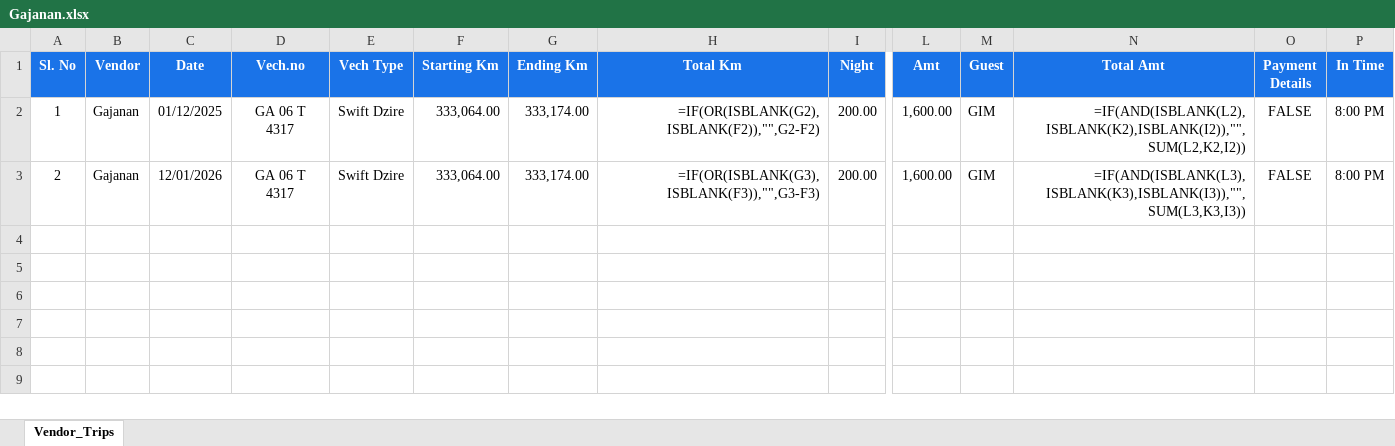
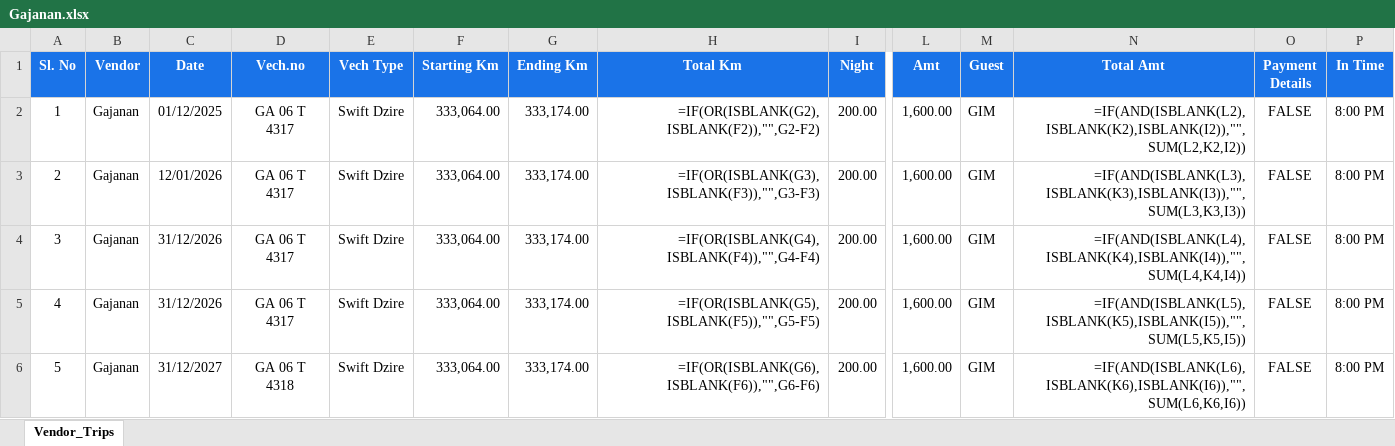
Before and after one commit to yashbavkar26/Taxi_software, an Excel workbook: Gajanan.xlsx, sheet Vendor_Trips, drawn as a sheet; only a part is shown, gaps mark what is left out; values as stored, in another font and other column widths than the file's, no borders; formulas without a stored value are shown as written; rows hold the shown columns only; the diff names each change by its address in the sheet, - before the commit and + after, or states it on an @@ line.

Commit message:
added excel files

```diff
--- a/Gajanan.xlsx (sheet Vendor_Trips)
+++ b/Gajanan.xlsx (sheet Vendor_Trips)
+row 4: 3 | Gajanan | 31/12/2026 | GA 06 T 4317 | Swift Dzire | 333,064.00 | 333,174.00 | =IF(OR(ISBLANK(G4),ISBLANK(F4)),"",G4-F4) | 200.00 | 1,600.00 | GIM | =IF(AND(ISBLANK(L4),ISBLANK(K4),ISBLANK(I4)),"",SUM(L4,K4,I4)) | FALSE | 8:00 PM
+row 5: 4 | Gajanan | 31/12/2026 | GA 06 T 4317 | Swift Dzire | 333,064.00 | 333,174.00 | =IF(OR(ISBLANK(G5),ISBLANK(F5)),"",G5-F5) | 200.00 | 1,600.00 | GIM | =IF(AND(ISBLANK(L5),ISBLANK(K5),ISBLANK(I5)),"",SUM(L5,K5,I5)) | FALSE | 8:00 PM
+row 6: 5 | Gajanan | 31/12/2027 | GA 06 T 4318 | Swift Dzire | 333,064.00 | 333,174.00 | =IF(OR(ISBLANK(G6),ISBLANK(F6)),"",G6-F6) | 200.00 | 1,600.00 | GIM | =IF(AND(ISBLANK(L6),ISBLANK(K6),ISBLANK(I6)),"",SUM(L6,K6,I6)) | FALSE | 8:00 PM
```
Also changed, not shown: Arvind.xlsx, Bharat.xlsx, 21 other files.
